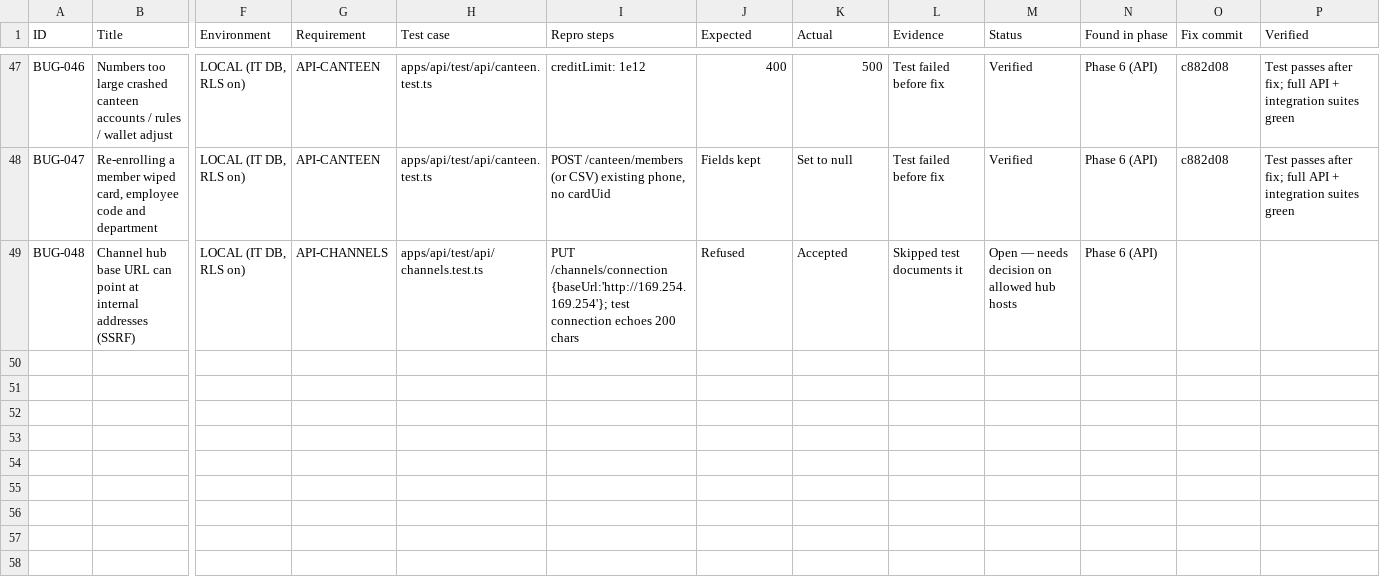
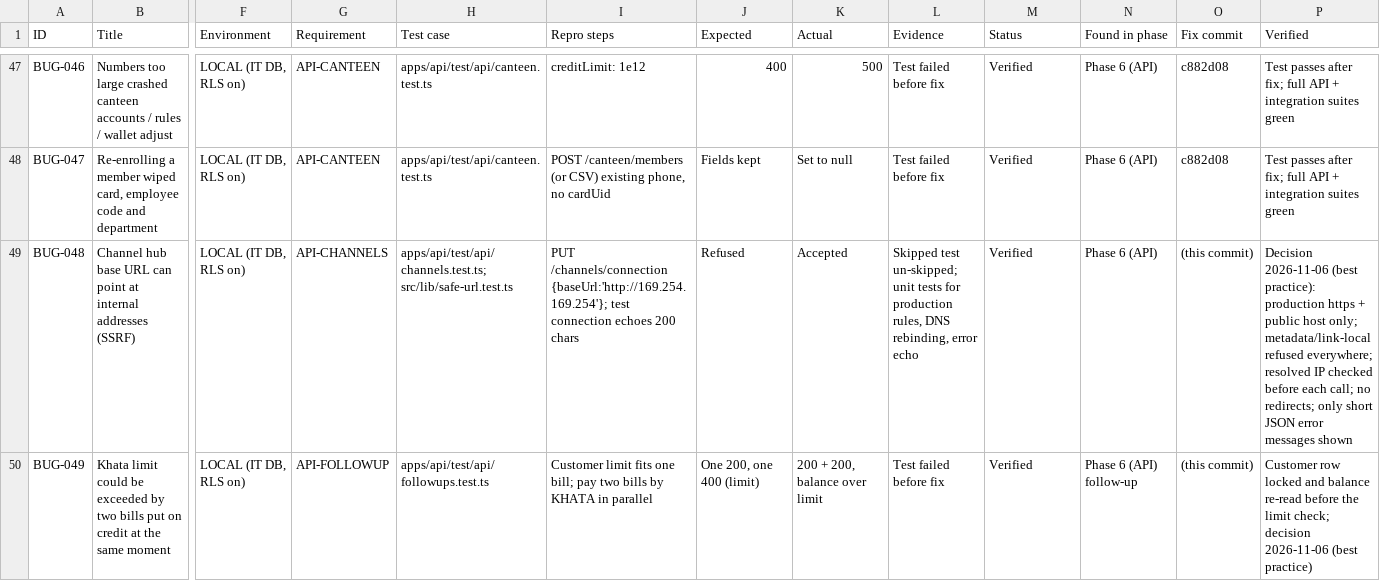
Before and after one commit to Momdasif7/Canavo, a CSV file: docs/qa/BUGS.csv, drawn as a sheet; only a part is shown, gaps mark what is left out; rows hold the shown columns only; the diff covers the shown part only; the diff names each change by its address in the sheet, - before the commit and + after, or states it on an @@ line.

```diff
--- a/docs/qa/BUGS.csv
+++ b/docs/qa/BUGS.csv
-H49 (Test case): apps/api/test/api/channels.test.ts
+H49 (Test case): apps/api/test/api/channels.test.ts; src/lib/safe-url.test.ts
-L49 (Evidence): Skipped test documents it
+L49 (Evidence): Skipped test un-skipped; unit tests for production rules, DNS rebinding, error echo
-M49 (Status): Open — needs decision on allowed hub hosts
+M49 (Status): Verified
-O49 (Fix commit): (empty)
+O49 (Fix commit): (this commit)
-P49 (Verified): (empty)
+P49 (Verified): Decision 2026-11-06 (best practice): production https + public host only; metadata/link-local refused everywhere; resolved IP checked before each call; no redirects; only short JSON error messages shown
+row 50: BUG-049 | Khata limit could be exceeded by two bills put on credit at the same moment | LOCAL (IT DB, RLS on) | API-FOLLOWUP | apps/api/test/api/followups.test.ts | Customer limit fits one bill; pay two bills by KHATA in parallel | One 200, one 400 (limit) | 200 + 200, balance over limit | Test failed before fix | Verified | Phase 6 (API) follow-up | (this commit) | Customer row locked and balance re-read before the limit check; decision 2026-11-06 (best practice)
```
Also changed, not shown: 2 added rows elsewhere in this file, 20 other files.
